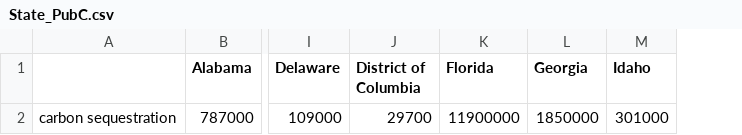
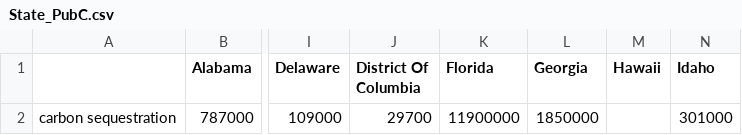
Before and after one commit to YingX110/TESdemo, a CSV file: data_inventory/State_PubC.csv, drawn as a sheet; only a part is shown, gaps mark what is left out; the diff names each change by its address in the sheet, - before the commit and + after, or states it on an @@ line.

Commit message:
update SP_info: District Of Columbia

```diff
--- a/data_inventory/State_PubC.csv
+++ b/data_inventory/State_PubC.csv
+column M (Hawaii), empty
-J1: District of Columbia
+J1: District Of Columbia
```
Also changed, not shown: data_inventory/State_TotalC.csv, 2 other files.
